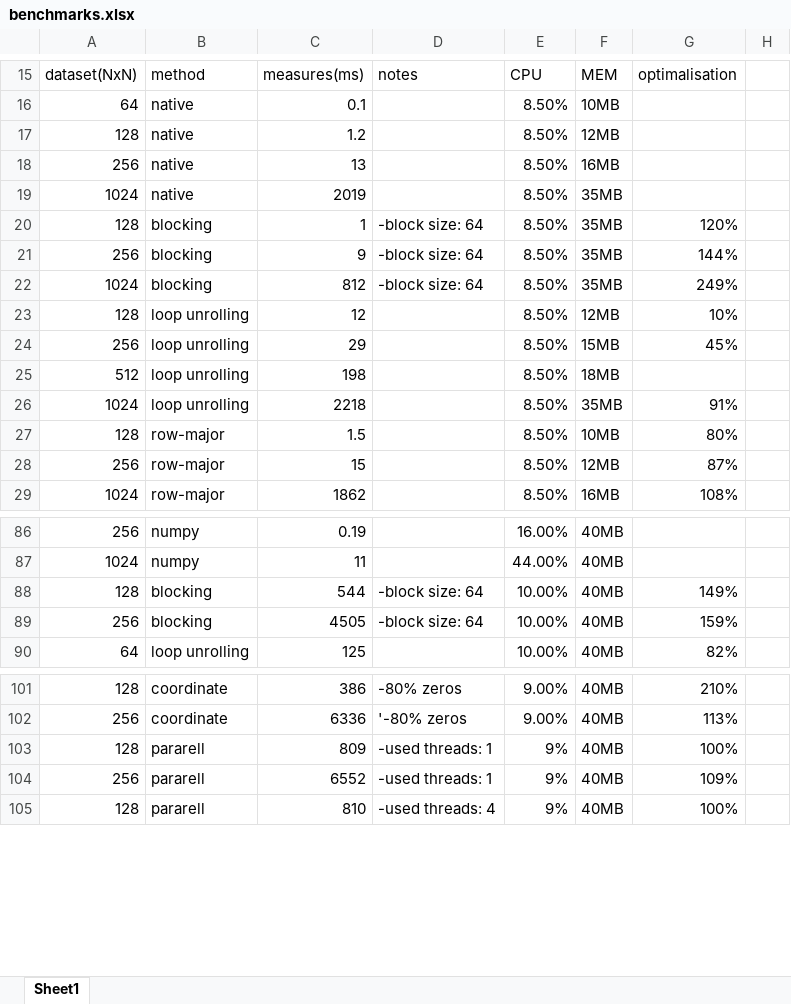
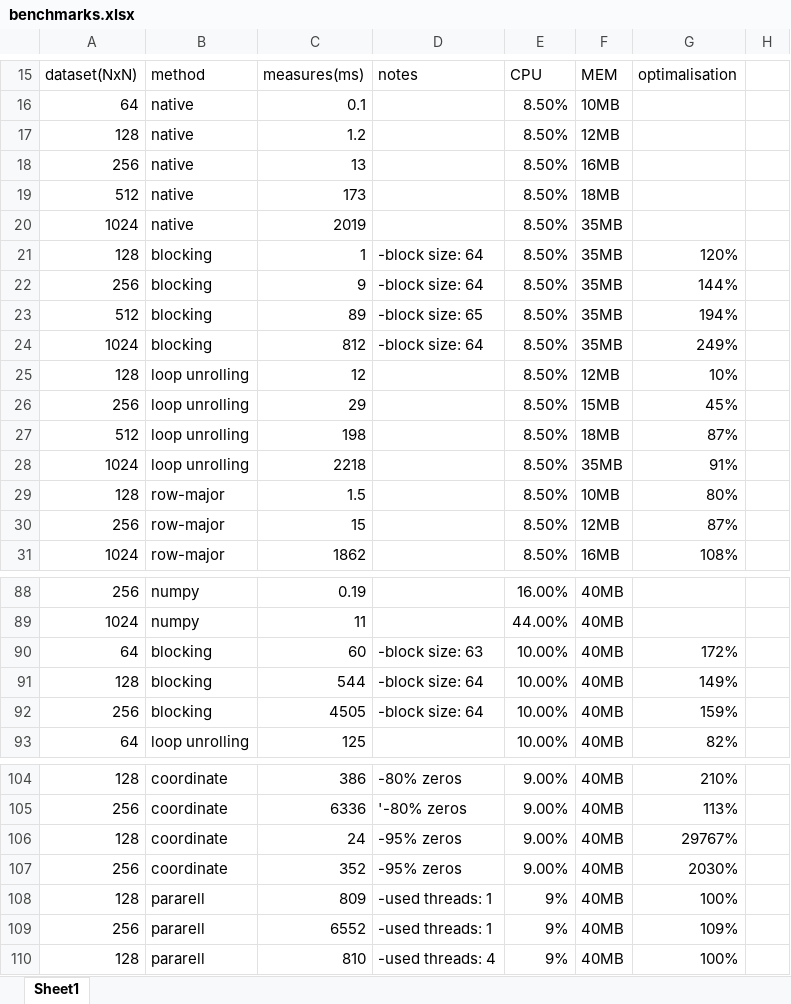
Before and after one commit to KacperMrzyglocki/MatrixMultiplicationOptimization, an Excel workbook: benchmarks.xlsx, sheet Sheet1, drawn as a sheet; only a part is shown, gaps mark what is left out; values as stored, in another font and other column widths than the file's, no borders; charts and pictures not drawn; addresses are those after the commit; the diff names each change by its address in the sheet, - before the commit and + after, or states it on an @@ line.

Commit message:
Add files via upload

```diff
--- a/benchmarks.xlsx (sheet Sheet1)
+++ b/benchmarks.xlsx (sheet Sheet1)
+row 19: 512 | native | 173 |  | 8.50% | 18MB
+row 23: 512 | blocking | 89 | -block size: 65 | 8.50% | 35MB | 194%
-G27: (empty)
+G27: 87%
+row 90: 64 | blocking | 60 | -block size: 63 | 10.00% | 40MB | 172%
+row 106: 128 | coordinate | 24 | -95% zeros | 9.00% | 40MB | 29767%
+row 107: 256 | coordinate | 352 | -95% zeros | 9.00% | 40MB | 2030%
```
Also changed, not shown: formulas that keep their value, charts or pictures.
